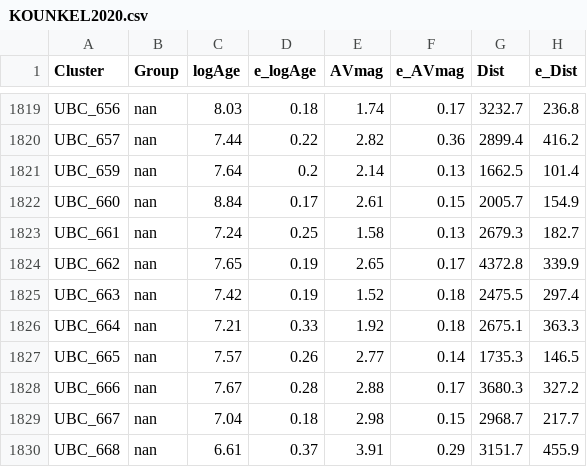
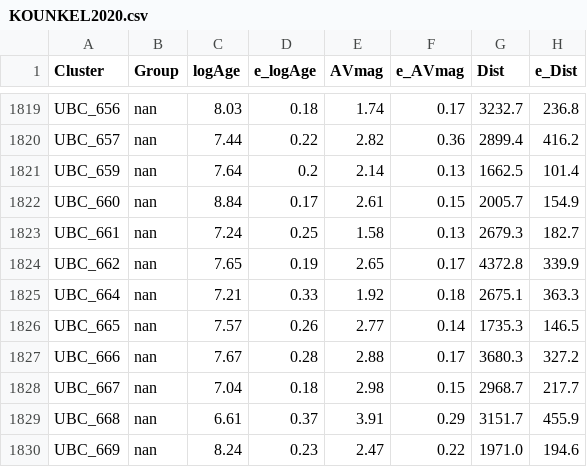
Before and after one commit to ucc23/updt_UCC, a CSV file: data/databases/KOUNKEL2020.csv, drawn as a sheet; only a part is shown, gaps mark what is left out; the shorter side is filled out with more unchanged rows; the diff names each change by its address in the sheet, - before the commit and + after, or states it on an @@ line.

```diff
--- a/data/databases/KOUNKEL2020.csv
+++ b/data/databases/KOUNKEL2020.csv
-row 1825: UBC_663 | nan | 7.42 | 0.19 | 1.52 | 0.18 | 2475.5 | 297.4
```
Also changed, not shown: data/all_names.csv, data/databases/CANTAT2020.csv, 5 other files.
